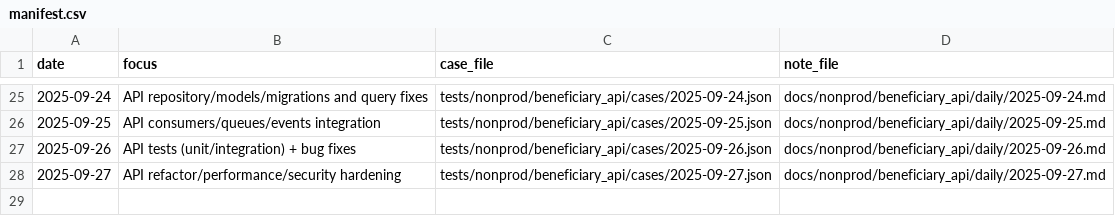
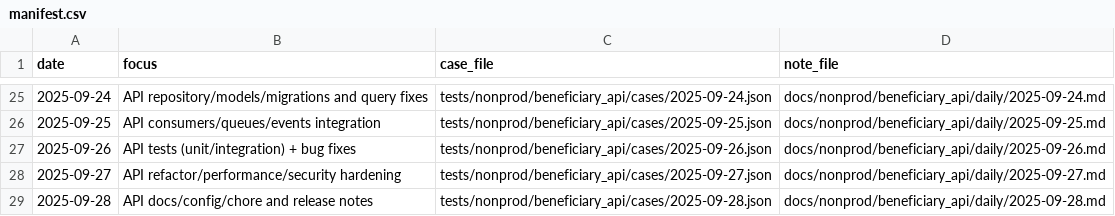
Before and after one commit to TalhaArjumand/aid-api, a CSV file: docs/nonprod/beneficiary_api/manifest.csv, drawn as a sheet; only a part is shown, gaps mark what is left out.

Commit message:
test(api): add nonprod beneficiary-api case for 2025-09-28

```diff
--- a/docs/nonprod/beneficiary_api/manifest.csv
+++ b/docs/nonprod/beneficiary_api/manifest.csv
@@ -28 +28,2 @@ date,focus,case_file,note_file
 2025-09-27,"API refactor/performance/security hardening",tests/nonprod/beneficiary_api/cases/2025-09-27.json,docs/nonprod/beneficiary_api/daily/2025-09-27.md
+2025-09-28,"API docs/config/chore and release notes",tests/nonprod/beneficiary_api/cases/2025-09-28.json,docs/nonprod/beneficiary_api/daily/2025-09-28.md
```
Also changed, not shown: 2 other files.
